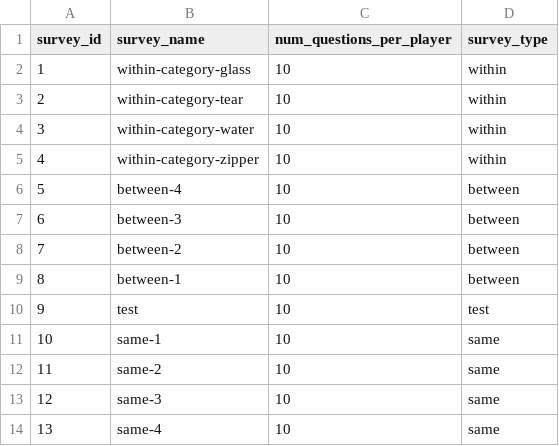
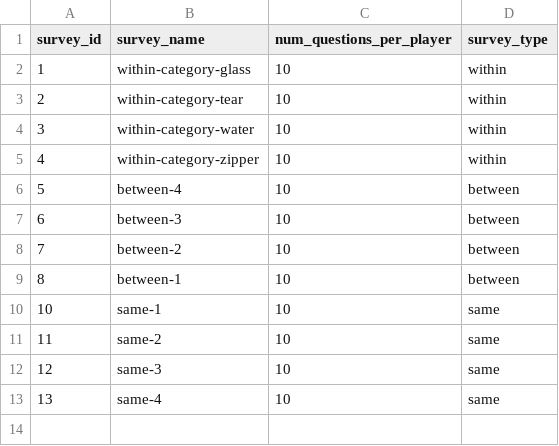
Before and after one commit to lupyanlab/words-in-transition, a CSV file: wordsintransition/data-raw/surveys.csv, drawn as a sheet; the diff names each change by its address in the sheet, - before the commit and + after, or states it on an @@ line.

Commit message:
Surveys for missing questions

```diff
--- a/wordsintransition/data-raw/surveys.csv
+++ b/wordsintransition/data-raw/surveys.csv
-row 10: 9 | test | 10 | test
```
Also changed, not shown: wordsintransition/data-raw/messages.csv, wordsintransition/data-raw/questions.csv, 17 other files.
